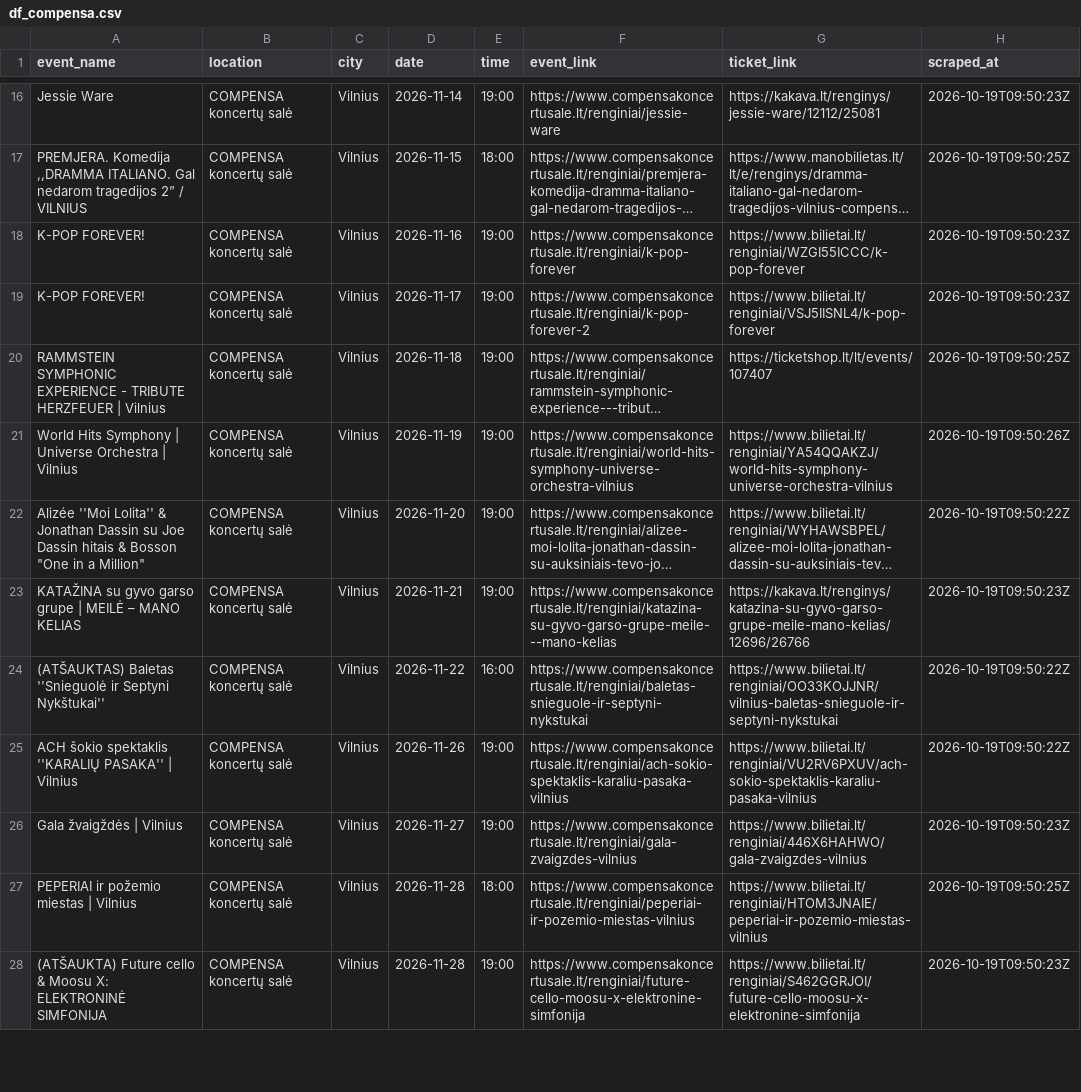
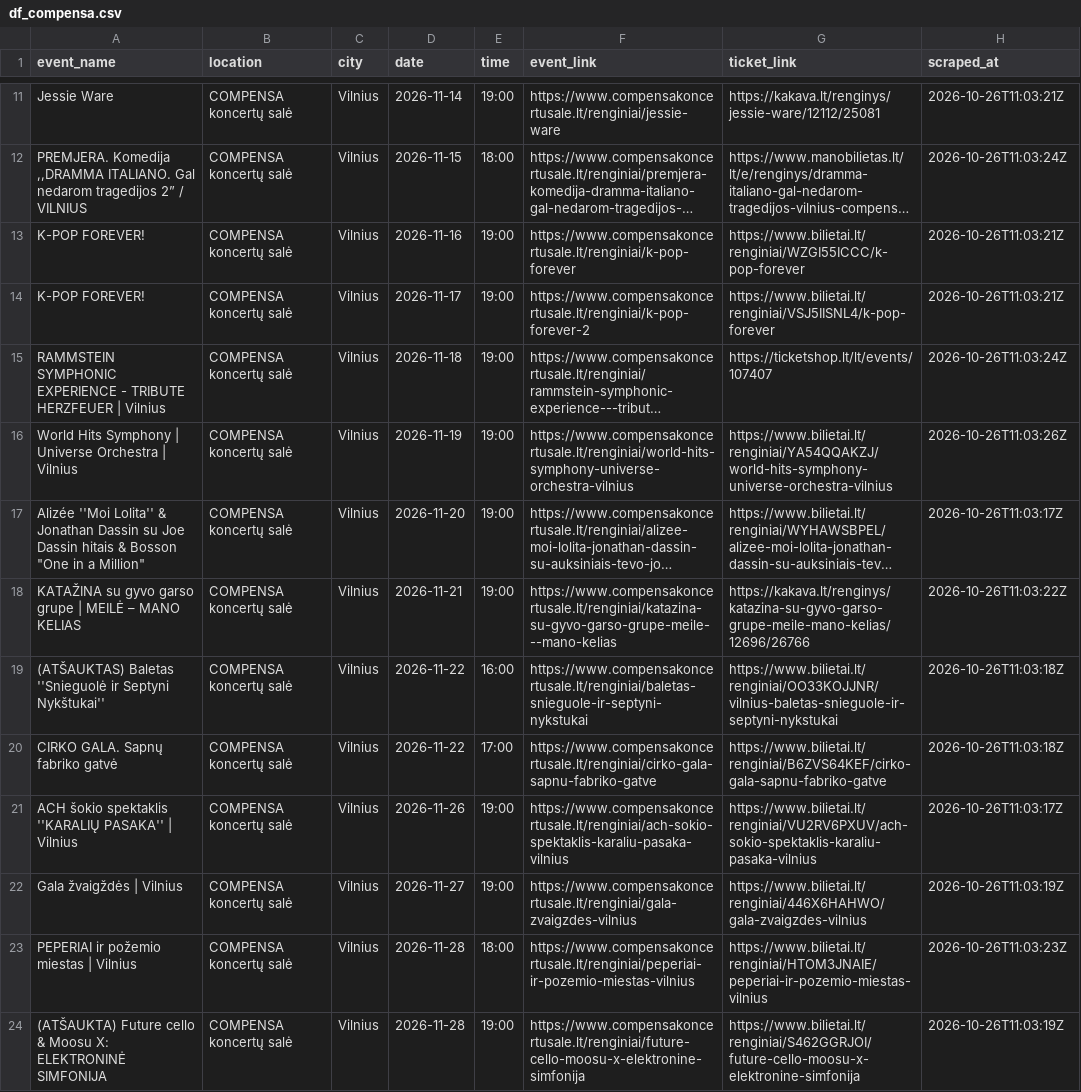
Before and after one commit to gabija-dimsaite/event_scraper, a CSV file: output/df_compensa.csv, drawn as a sheet; only a part is shown, gaps mark what is left out; long unchanged cells end in …; addresses are those after the commit; the diff covers the shown part only; the diff names each change by its address in the sheet, - before the commit and + after, or states it on an @@ line.

```diff
--- a/output/df_compensa.csv
+++ b/output/df_compensa.csv
-H11 (scraped_at): 2026-10-19T09:50:23Z
+H11 (scraped_at): 2026-10-26T11:03:21Z
-H12 (scraped_at): 2026-10-19T09:50:25Z
+H12 (scraped_at): 2026-10-26T11:03:24Z
-H13:H14 (scraped_at): 2026-10-19T09:50:23Z
+H13:H14 (scraped_at): 2026-10-26T11:03:21Z
-H15 (scraped_at): 2026-10-19T09:50:25Z
+H15 (scraped_at): 2026-10-26T11:03:24Z
-H16 (scraped_at): 2026-10-19T09:50:26Z
+H16 (scraped_at): 2026-10-26T11:03:26Z
-H17 (scraped_at): 2026-10-19T09:50:22Z
+H17 (scraped_at): 2026-10-26T11:03:17Z
-H18 (scraped_at): 2026-10-19T09:50:23Z
+H18 (scraped_at): 2026-10-26T11:03:22Z
-H19 (scraped_at): 2026-10-19T09:50:22Z
+H19 (scraped_at): 2026-10-26T11:03:18Z
+row 20: CIRKO GALA. Sapnų fabriko gatvė | COMPENSA koncertų salė | Vilnius | 2026-11-22 | 17:00 | https://www.compensakoncertusale.lt/renginiai/cirko-gala-sapnu-fabriko-gatve | https://www.bilietai.lt/renginiai/B6ZVS64KEF/cirko-gala-sapnu-fabriko-gatve | 2026-10-26T11:03:18Z
-H21 (scraped_at): 2026-10-19T09:50:22Z
+H21 (scraped_at): 2026-10-26T11:03:17Z
-H22 (scraped_at): 2026-10-19T09:50:23Z
+H22 (scraped_at): 2026-10-26T11:03:19Z
-H23 (scraped_at): 2026-10-19T09:50:25Z
+H23 (scraped_at): 2026-10-26T11:03:23Z
-H24 (scraped_at): 2026-10-19T09:50:23Z
+H24 (scraped_at): 2026-10-26T11:03:19Z
```
Also changed, not shown: 5 removed rows and 54 edited cells elsewhere in this file, output/df_bilietai_lt.csv, output/df_klaipeda.csv, 5 other files.
